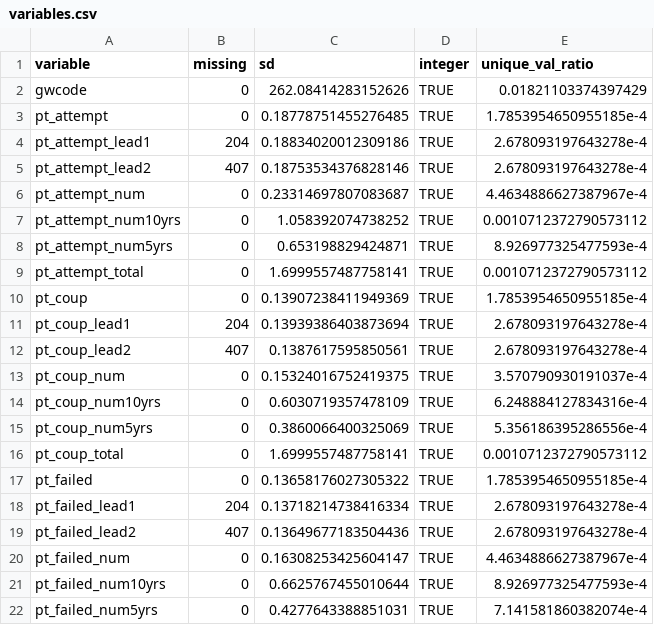
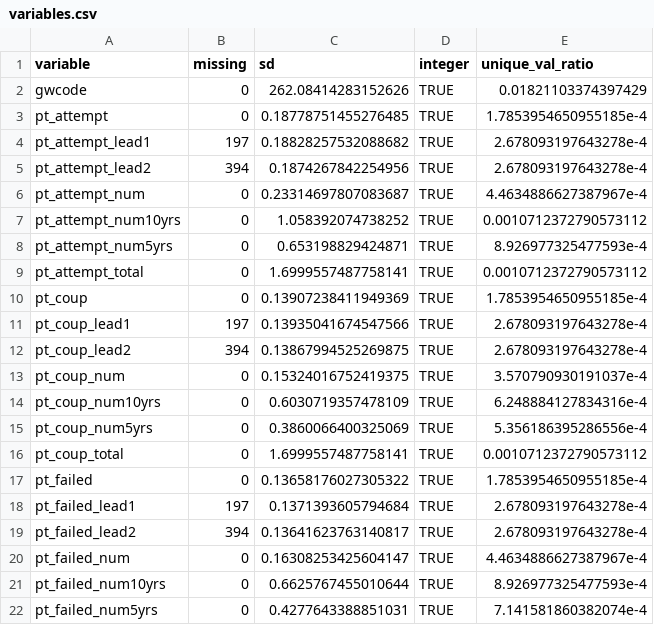
Before and after one commit to andybega/forecaster2, a CSV file: make-data/output/variables.csv, drawn as a sheet; only a part is shown.

```diff
--- a/make-data/output/variables.csv
+++ b/make-data/output/variables.csv
@@ -3,4 +3,4 @@ gwcode,0,262.08414283152626,TRUE,0.01821103374397429
 pt_attempt,0,0.18778751455276485,TRUE,1.7853954650955185e-4
-pt_attempt_lead1,204,0.18834020012309186,TRUE,2.678093197643278e-4
-pt_attempt_lead2,407,0.18753534376828146,TRUE,2.678093197643278e-4
+pt_attempt_lead1,197,0.18828257532088682,TRUE,2.678093197643278e-4
+pt_attempt_lead2,394,0.1874267842254956,TRUE,2.678093197643278e-4
 pt_attempt_num,0,0.23314697807083687,TRUE,4.4634886627387967e-4
@@ -10,4 +10,4 @@ pt_attempt_total,0,1.6999557487758141,TRUE,0.0010712372790573112
 pt_coup,0,0.13907238411949369,TRUE,1.7853954650955185e-4
-pt_coup_lead1,204,0.13939386403873694,TRUE,2.678093197643278e-4
-pt_coup_lead2,407,0.1387617595850561,TRUE,2.678093197643278e-4
+pt_coup_lead1,197,0.13935041674547566,TRUE,2.678093197643278e-4
+pt_coup_lead2,394,0.13867994525269875,TRUE,2.678093197643278e-4
 pt_coup_num,0,0.15324016752419375,TRUE,3.570790930191037e-4
@@ -17,4 +17,4 @@ pt_coup_total,0,1.6999557487758141,TRUE,0.0010712372790573112
 pt_failed,0,0.13658176027305322,TRUE,1.7853954650955185e-4
-pt_failed_lead1,204,0.13718214738416334,TRUE,2.678093197643278e-4
-pt_failed_lead2,407,0.13649677183504436,TRUE,2.678093197643278e-4
+pt_failed_lead1,197,0.1371393605794684,TRUE,2.678093197643278e-4
+pt_failed_lead2,394,0.13641623763140817,TRUE,2.678093197643278e-4
 pt_failed_num,0,0.16308253425604147,TRUE,4.4634886627387967e-4
```
Also changed, not shown: 5 other files.
